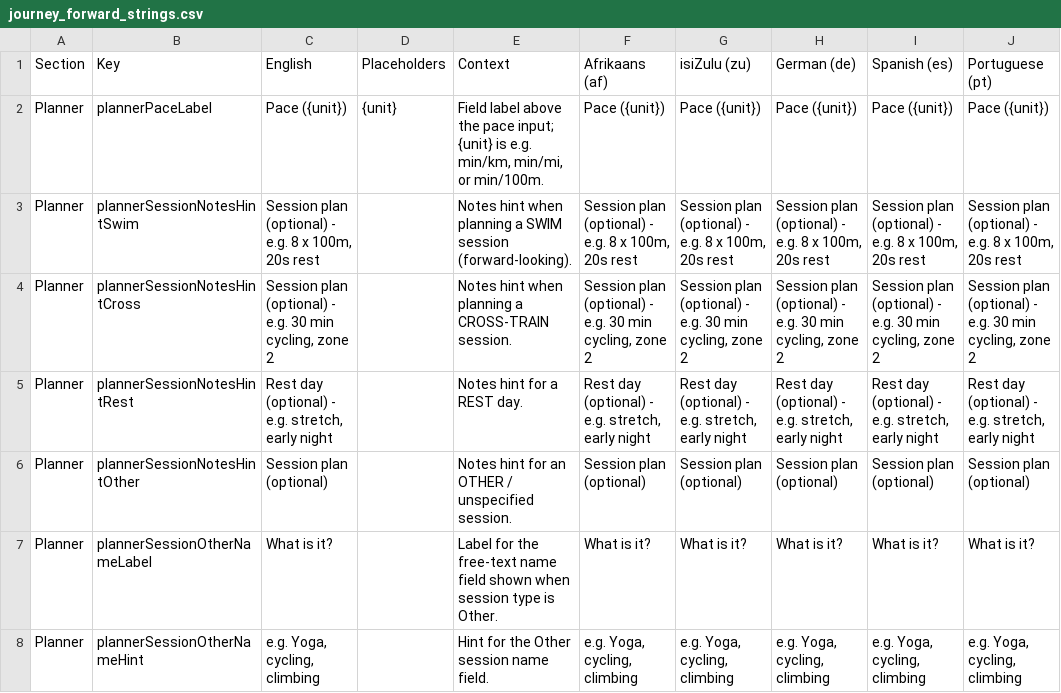
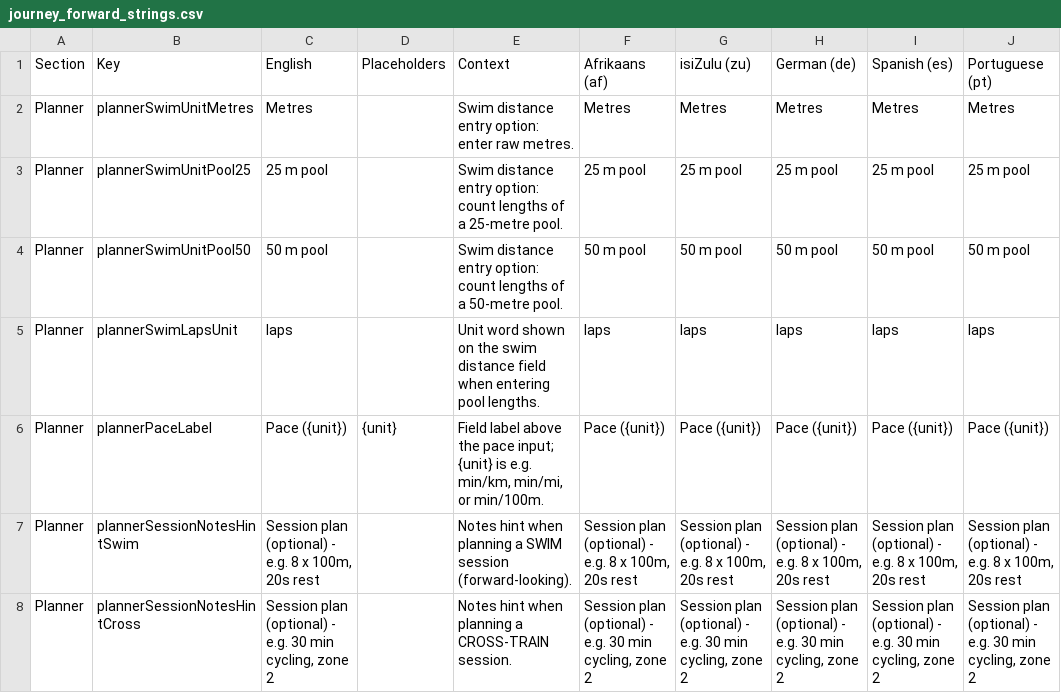
Before and after one commit to ShawnJourneyForward/journeyflutter, a CSV file: TRANSLATIONS/journey_forward_strings.csv, drawn as a sheet; only a part is shown; the shorter side is filled out with more unchanged rows.

```diff
--- a/TRANSLATIONS/journey_forward_strings.csv
+++ b/TRANSLATIONS/journey_forward_strings.csv
@@ -1,2 +1,6 @@
 Section,Key,English,Placeholders,Context,Afrikaans (af),isiZulu (zu),German (de),Spanish (es),Portuguese (pt)
+Planner,plannerSwimUnitMetres,Metres,,Swim distance entry option: enter raw metres.,Metres,Metres,Metres,Metres,Metres
+Planner,plannerSwimUnitPool25,25 m pool,,Swim distance entry option: count lengths of a 25-metre pool.,25 m pool,25 m pool,25 m pool,25 m pool,25 m pool
+Planner,plannerSwimUnitPool50,50 m pool,,Swim distance entry option: count lengths of a 50-metre pool.,50 m pool,50 m pool,50 m pool,50 m pool,50 m pool
+Planner,plannerSwimLapsUnit,laps,,Unit word shown on the swim distance field when entering pool lengths.,laps,laps,laps,laps,laps
 Planner,plannerPaceLabel,Pace ({unit}),{unit},"Field label above the pace input; {unit} is e.g. min/km, min/mi, or min/100m.",Pace ({unit}),Pace ({unit}),Pace ({unit}),Pace ({unit}),Pace ({unit})
```
Also changed, not shown: 14 other files.
